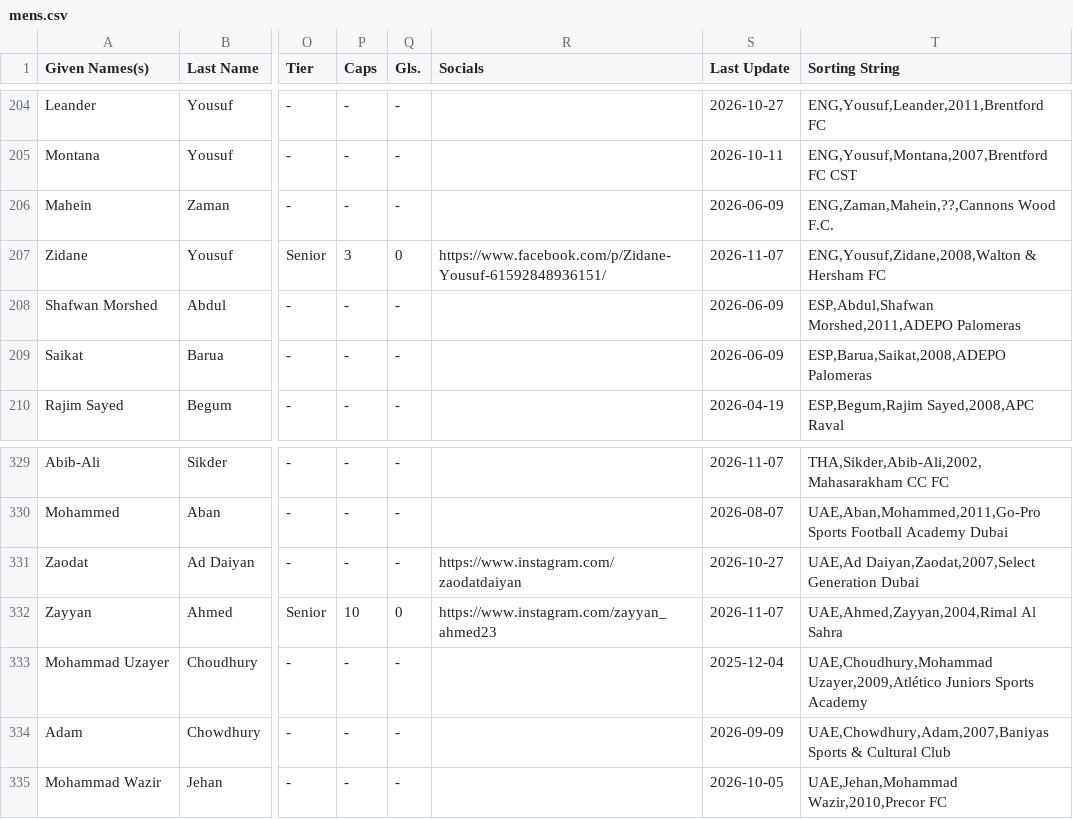
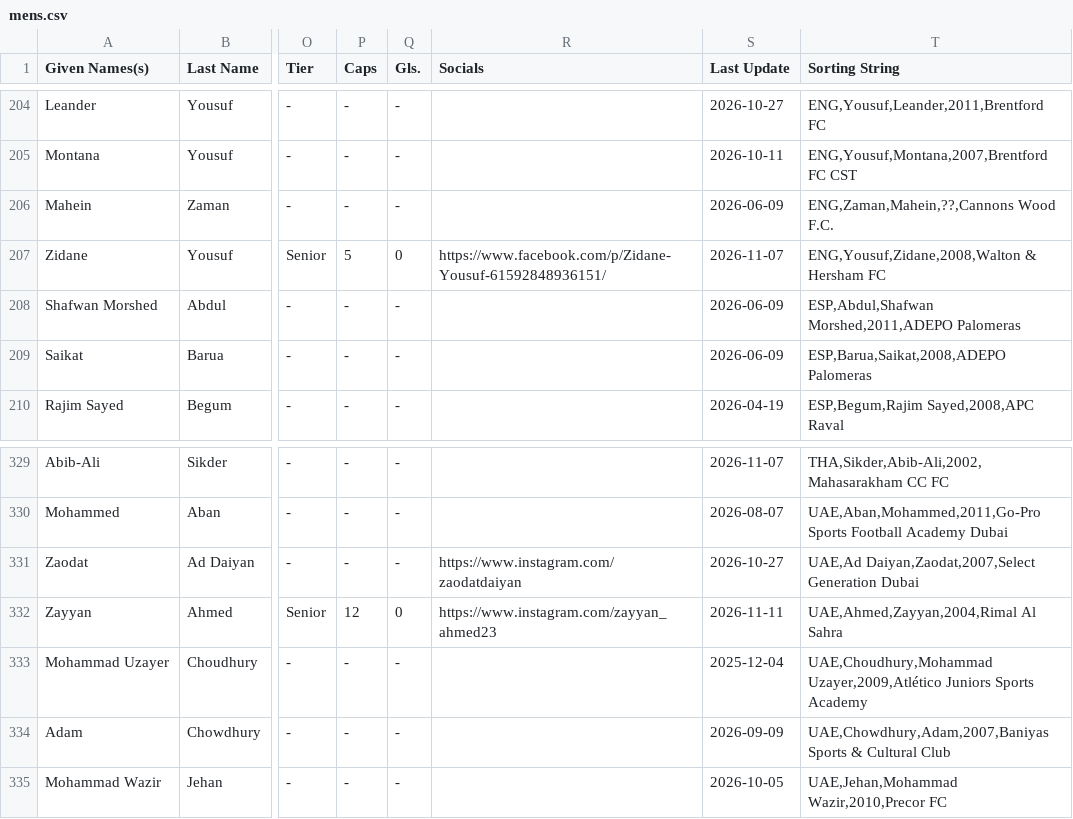
Before and after one commit to dr-shiffles/probashi-footballers, a CSV file: data/mens.csv, drawn as a sheet; only a part is shown, gaps mark what is left out; the diff covers the shown part only; the diff names each change by its address in the sheet, - before the commit and + after, or states it on an @@ line.

```diff
--- a/data/mens.csv
+++ b/data/mens.csv
-P207 (Caps): 3
+P207 (Caps): 5
-P332 (Caps): 10
+P332 (Caps): 12
-S332 (Last Update): 2026-11-07
+S332 (Last Update): 2026-11-11
```
Also changed, not shown: 18 edited cells elsewhere in this file.
